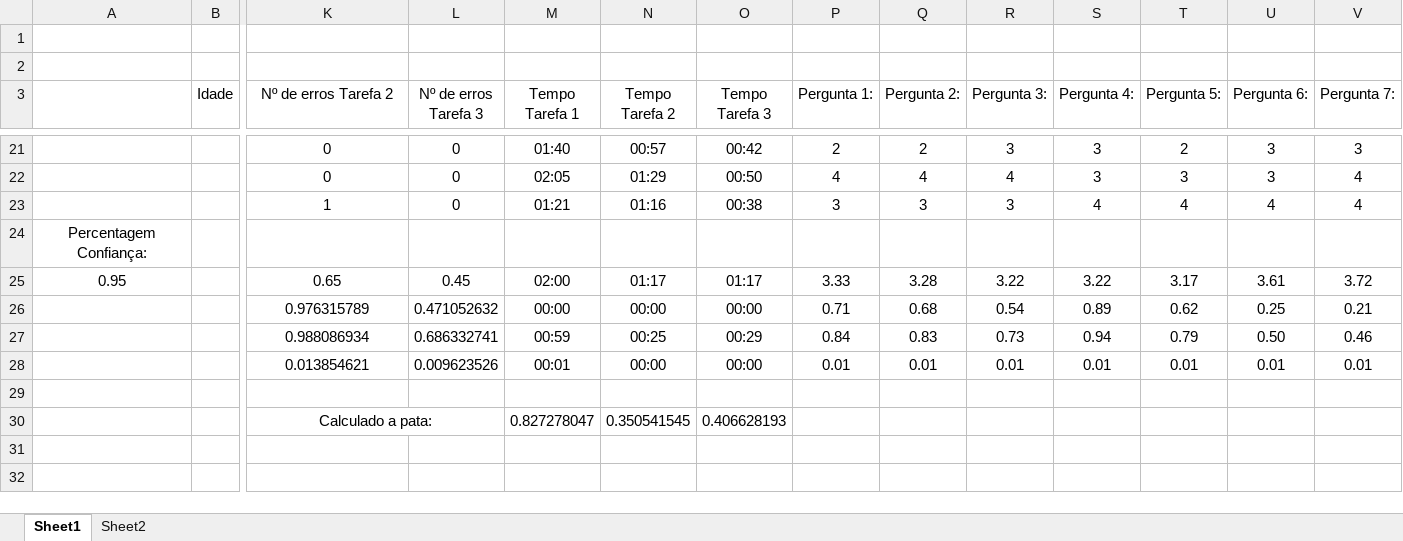
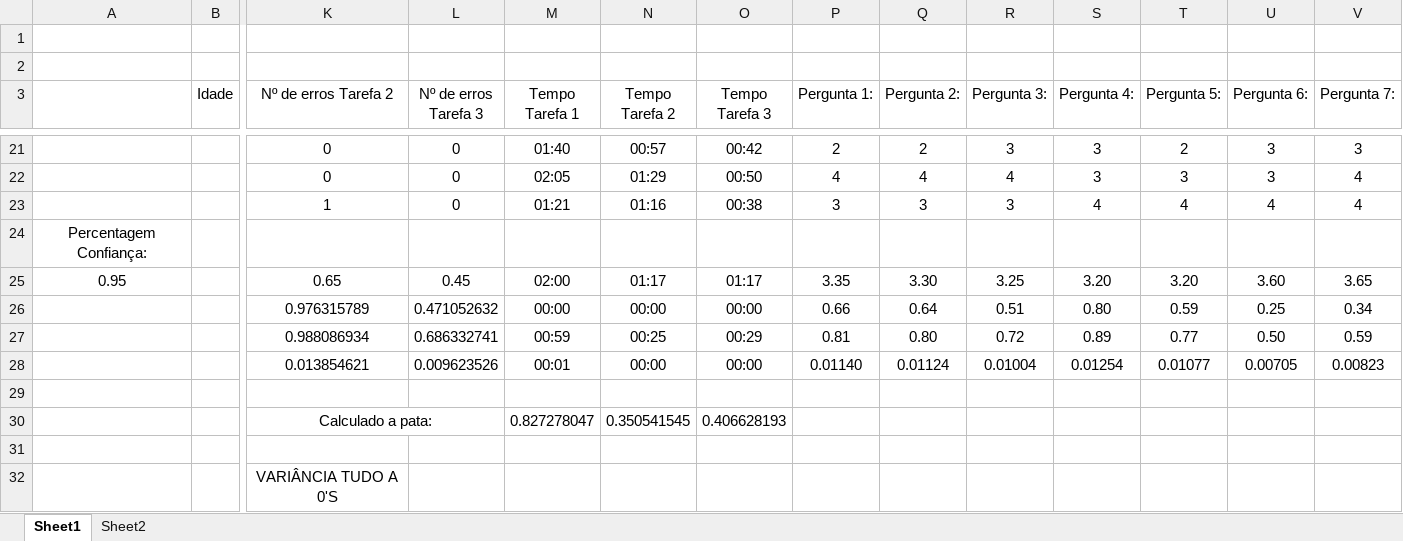
Before and after one commit to manuelsousa7/ipm-labs, an Excel workbook: Estatística2.xlsx, sheet Sheet1, drawn as a sheet; only a part is shown, gaps mark what is left out; values as stored, in another font and other column widths than the file's, no borders; rows hold the shown columns only; the diff covers the shown part only; the diff names each change by its address in the sheet, - before the commit and + after, or states it on an @@ line.

```diff
--- a/Estatística2.xlsx (sheet Sheet1)
+++ b/Estatística2.xlsx (sheet Sheet1)
-P25 (Pergunta 1:): 3.33
+P25 (Pergunta 1:): 3.35
-Q25 (Pergunta 2:): 3.28
+Q25 (Pergunta 2:): 3.30
-R25 (Pergunta 3:): 3.22
+R25 (Pergunta 3:): 3.25
-S25 (Pergunta 4:): 3.22
+S25 (Pergunta 4:): 3.20
-T25 (Pergunta 5:): 3.17
+T25 (Pergunta 5:): 3.20
-U25 (Pergunta 6:): 3.61
+U25 (Pergunta 6:): 3.60
-V25 (Pergunta 7:): 3.72
+V25 (Pergunta 7:): 3.65
-P26 (Pergunta 1:): 0.71
+P26 (Pergunta 1:): 0.66
-Q26 (Pergunta 2:): 0.68
+Q26 (Pergunta 2:): 0.64
-R26 (Pergunta 3:): 0.54
+R26 (Pergunta 3:): 0.51
-S26 (Pergunta 4:): 0.89
+S26 (Pergunta 4:): 0.80
-T26 (Pergunta 5:): 0.62
+T26 (Pergunta 5:): 0.59
-V26 (Pergunta 7:): 0.21
+V26 (Pergunta 7:): 0.34
-P27 (Pergunta 1:): 0.84
+P27 (Pergunta 1:): 0.81
-Q27 (Pergunta 2:): 0.83
+Q27 (Pergunta 2:): 0.80
-R27 (Pergunta 3:): 0.73
+R27 (Pergunta 3:): 0.72
-S27 (Pergunta 4:): 0.94
+S27 (Pergunta 4:): 0.89
-T27 (Pergunta 5:): 0.79
+T27 (Pergunta 5:): 0.77
-V27 (Pergunta 7:): 0.46
+V27 (Pergunta 7:): 0.59
-P28 (Pergunta 1:): 0.01
+P28 (Pergunta 1:): 0.01140
-Q28 (Pergunta 2:): 0.01
+Q28 (Pergunta 2:): 0.01124
-R28 (Pergunta 3:): 0.01
+R28 (Pergunta 3:): 0.01004
-S28 (Pergunta 4:): 0.01
+S28 (Pergunta 4:): 0.01254
-T28 (Pergunta 5:): 0.01
+T28 (Pergunta 5:): 0.01077
-U28 (Pergunta 6:): 0.01
+U28 (Pergunta 6:): 0.00705
-V28 (Pergunta 7:): 0.01
+V28 (Pergunta 7:): 0.00823
+row 31: (empty)
+row 32:  |  | VARIÂNCIA TUDO A 0'S
```
Also changed, not shown: 19 edited cells elsewhere in this sheet, charts or pictures, 1 other file.
